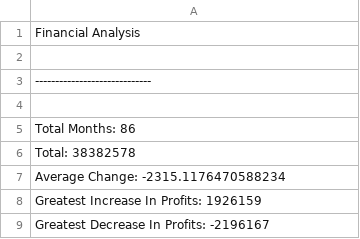
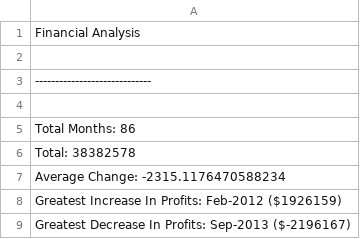
Before and after one commit to anelserg/UNCBootCamp-homework, a CSV file: 3.1-Python/Homework/PyBank/BudgetWriter.csv, drawn as a sheet.

Commit message:
final homework version

```diff
--- a/3.1-Python/Homework/PyBank/BudgetWriter.csv
+++ b/3.1-Python/Homework/PyBank/BudgetWriter.csv
@@ -7,3 +7,3 @@ Total: 38382578
 Average Change: -2315.1176470588234
-Greatest Increase In Profits: 1926159
-Greatest Decrease In Profits: -2196167
+Greatest Increase In Profits: Feb-2012 ($1926159)
+Greatest Decrease In Profits: Sep-2013 ($-2196167)
```
Also changed, not shown: 2 other files.
